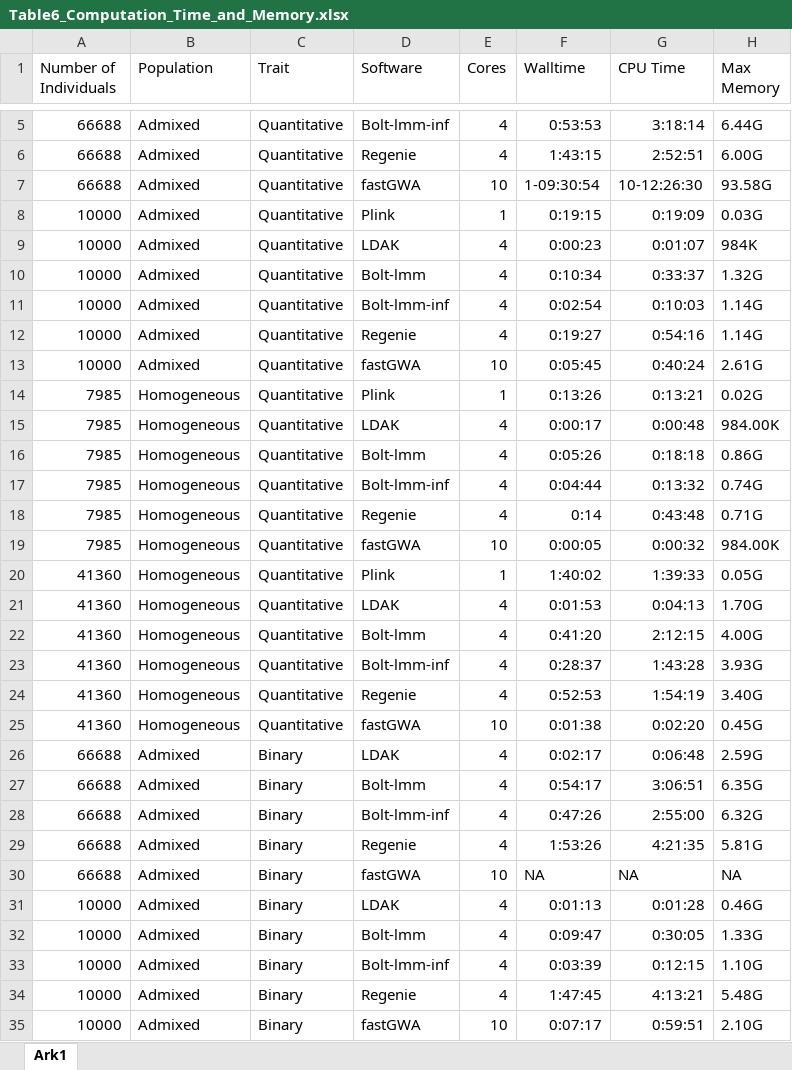
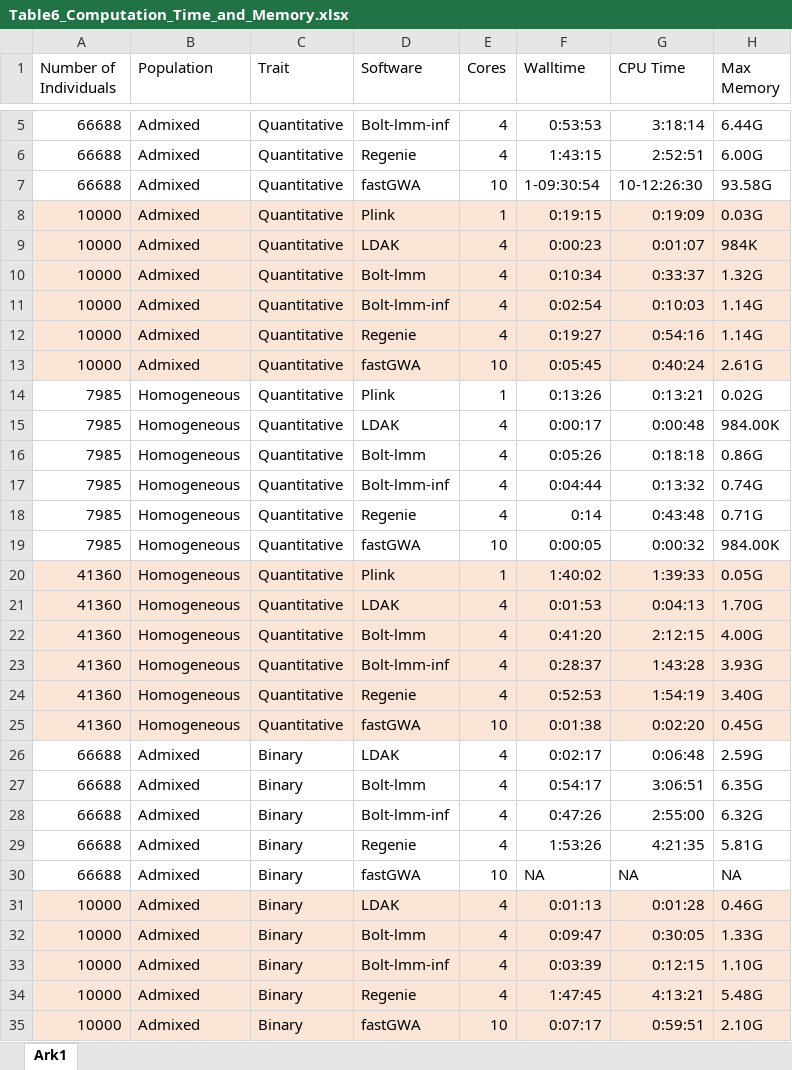
Before and after one commit to KirakiraZLY/An-evaluation-of-software-for-performing-GWAS-mixed-model-association-analysis, an Excel workbook: Tables/Table6_Computation_Time_and_Memory.xlsx, sheet Ark1, drawn as a sheet; only a part is shown, gaps mark what is left out; values as stored, in another font and other column widths than the file's, no borders; the diff names each change by its address in the sheet, - before the commit and + after, or states it on an @@ line.

Commit message:
Thesis

```diff
--- a/Tables/Table6_Computation_Time_and_Memory.xlsx (sheet Ark1)
+++ b/Tables/Table6_Computation_Time_and_Memory.xlsx (sheet Ark1)
-A8:H13 fill: none
+A8:H13 fill: #FBE5D6
-A20:H25 fill: none
+A20:H25 fill: #FBE5D6
-A31:H35 fill: none
+A31:H35 fill: #FBE5D6
```
